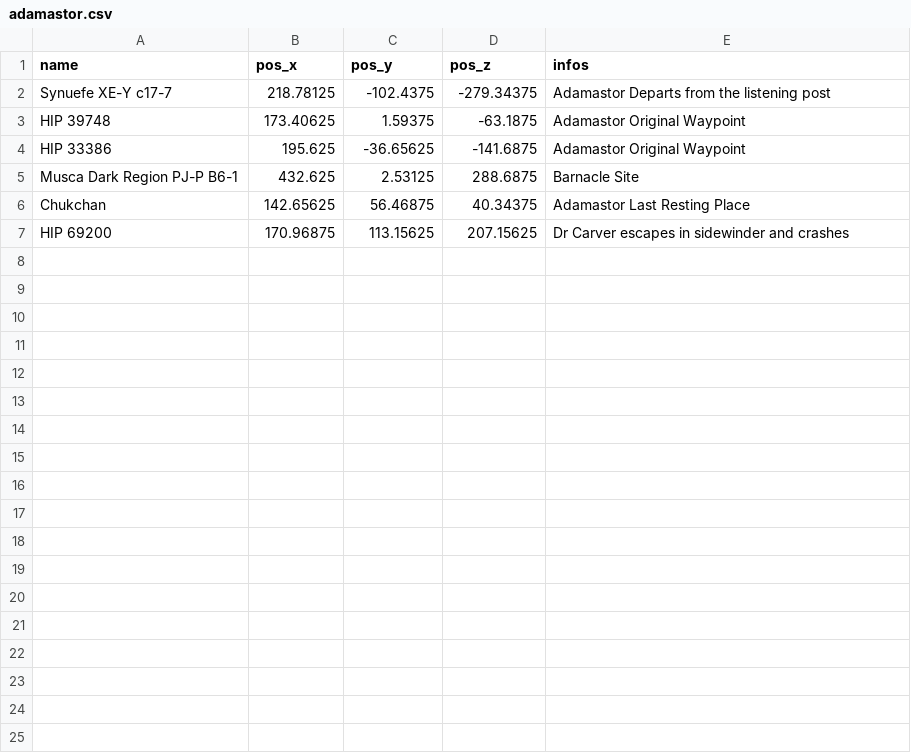
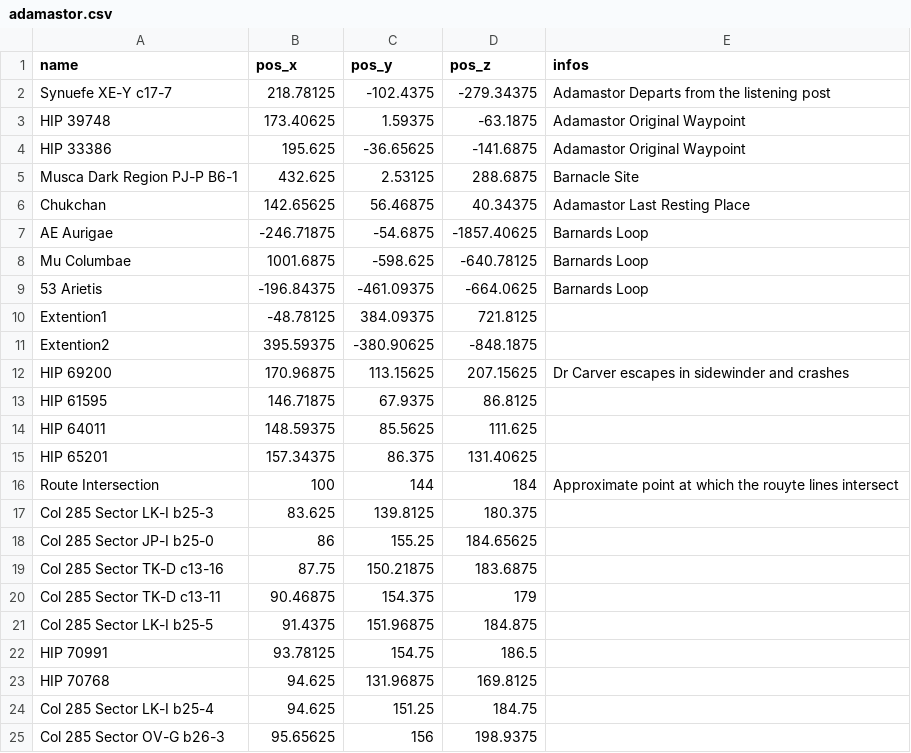
Before and after one commit to canonn-science/CanonnED3D-Map, a CSV file: Source/data/csvCache/adamastor.csv, drawn as a sheet; only a part is shown; the diff covers the shown part only; the diff names each change by its address in the sheet, - before the commit and + after, or states it on an @@ line.

Commit message:
Adding Lines

```diff
--- a/Source/data/csvCache/adamastor.csv
+++ b/Source/data/csvCache/adamastor.csv
+row 7: AE Aurigae | -246.71875 | -54.6875 | -1857.40625 | Barnards Loop
+row 8: Mu Columbae | 1001.6875 | -598.625 | -640.78125 | Barnards Loop
+row 9: 53 Arietis | -196.84375 | -461.09375 | -664.0625 | Barnards Loop
+row 10: Extention1 | -48.78125 | 384.09375 | 721.8125
+row 11: Extention2 | 395.59375 | -380.90625 | -848.1875
+row 13: HIP 61595 | 146.71875 | 67.9375 | 86.8125
+row 14: HIP 64011 | 148.59375 | 85.5625 | 111.625
+row 15: HIP 65201 | 157.34375 | 86.375 | 131.40625
+row 16: Route Intersection | 100 | 144 | 184 | Approximate point at which the rouyte lines intersect
+row 17: Col 285 Sector LK-I b25-3 | 83.625 | 139.8125 | 180.375
+row 18: Col 285 Sector JP-I b25-0 | 86 | 155.25 | 184.65625
+row 19: Col 285 Sector TK-D c13-16 | 87.75 | 150.21875 | 183.6875
+row 20: Col 285 Sector TK-D c13-11 | 90.46875 | 154.375 | 179
+row 21: Col 285 Sector LK-I b25-5 | 91.4375 | 151.96875 | 184.875
+row 22: HIP 70991 | 93.78125 | 154.75 | 186.5
+row 23: HIP 70768 | 94.625 | 131.96875 | 169.8125
+row 24: Col 285 Sector LK-I b25-4 | 94.625 | 151.25 | 184.75
+row 25: Col 285 Sector OV-G b26-3 | 95.65625 | 156 | 198.9375
```
Also changed, not shown: 27 added rows elsewhere in this file, 1 other file.
